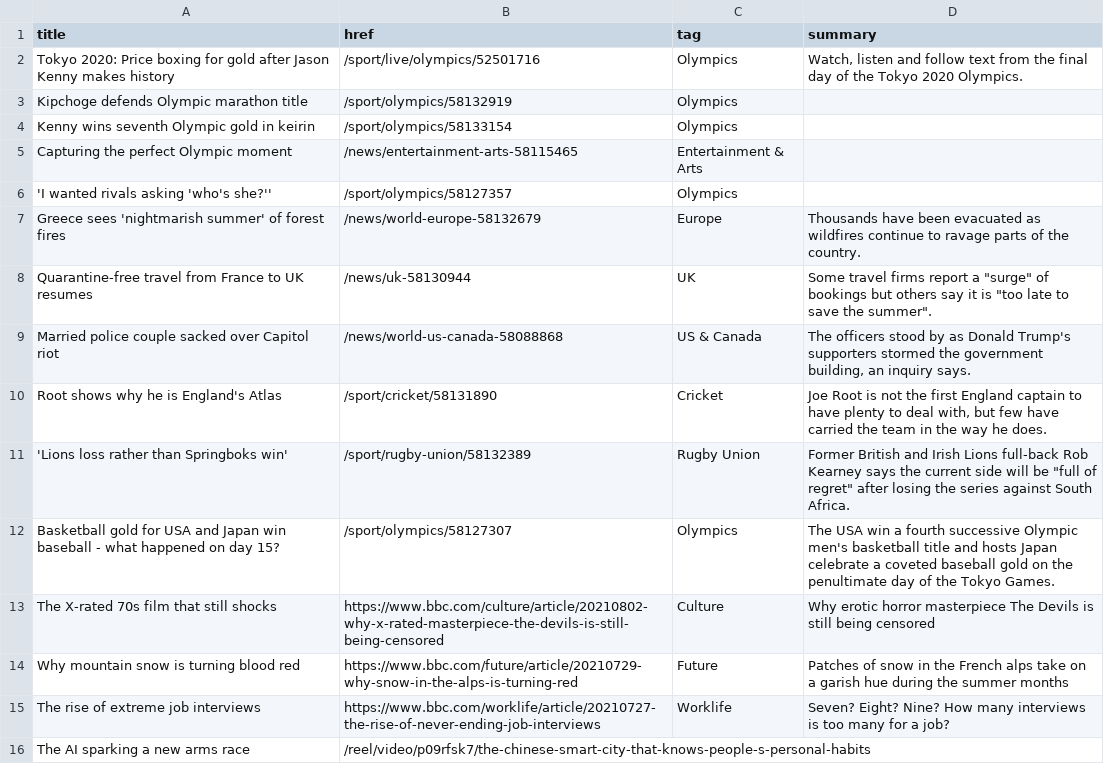
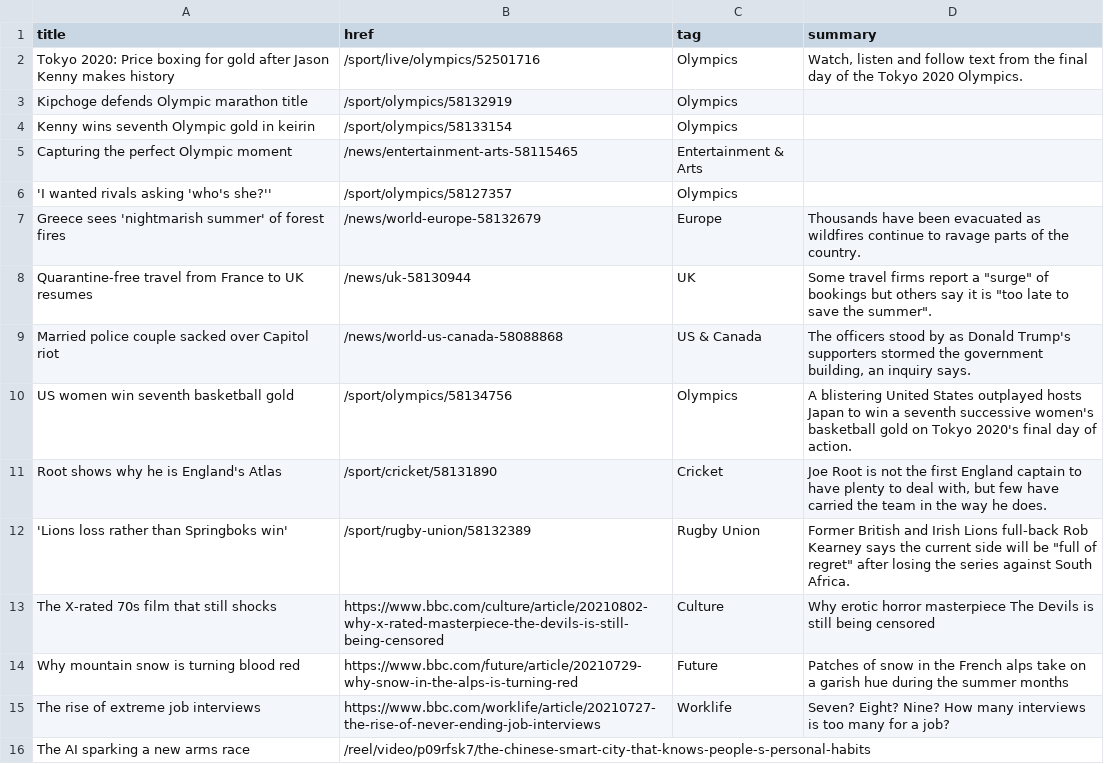
Before and after one commit to jsoma/autoscraper-history, a CSV file: bbc-headlines.csv, drawn as a sheet; only a part is shown; removed rows and columns are numbered as before the commit, all else as after; the diff names each change by its address in the sheet, - before the commit and + after, or states it on an @@ line.

```diff
--- a/bbc-headlines.csv
+++ b/bbc-headlines.csv
+row 10: US women win seventh basketball gold | /sport/olympics/58134756 | Olympics | A blistering United States outplayed hosts Japan to win a seventh successive women's basketball gold on Tokyo 2020's final day of action.
-row 12: Basketball gold for USA and Japan win baseball - what happened on day 15? | /sport/olympics/58127307 | Olympics | The USA win a fourth successive Olympic men's basketball title and hosts Japan celebrate a coveted baseball gold on the penultimate day of the Tokyo Games.
```
